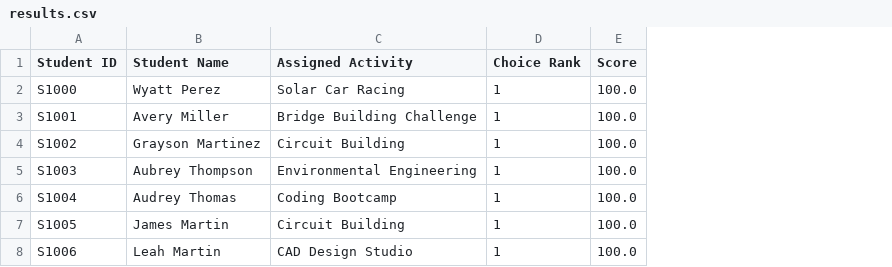
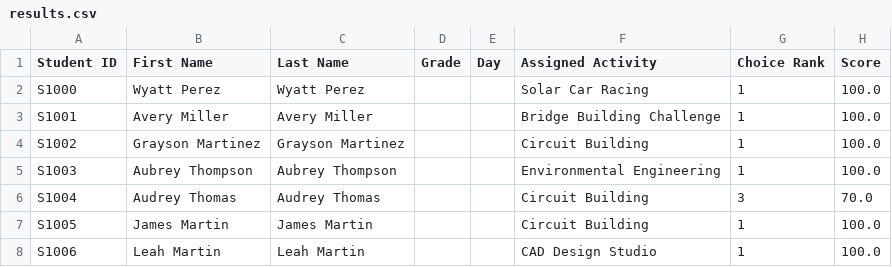
Before and after one commit to paderevski/scheduler, a CSV file: output/results.csv, drawn as a sheet; only a part is shown; addresses are those after the commit; the diff covers the shown part only; the diff names each change by its address in the sheet, - before the commit and + after, or states it on an @@ line.

Commit message:
Enhanced CSV processing with flexible column mapping
Major improvements to data import and handling:

1. Updated Data Structure
   - Split studentName into separate firstName and lastName fields
   - Added optional grade and day (A or B) fields to StudentPreferenceRow
   - Added fullName() helper method to combine first and last names

2. Column Mapping Dialog
   - Created new ColumnMapDialog for flexible CSV import
   - Allows users to map any CSV columns to required fields:
     * Student ID (required)
     * First Name (required)
     * Last Name (required)
     * Choice 1, 2, 3 (required)
   - Optional field mapping for grade and day
   - Auto-detection of common column header names
   - Validation to ensure all required fields are mapped

3. Updated Data Model
   - Modified PreferenceModel to handle 8 columns: ID, First Name, Last Name,
     Grade, Day, Choice 1-3
   - Updated all display and editing logic for new structure

4. Solver Integration
   - Updated StudentAssignment structure to include all new fields
   - Modified both OR-Tools and greedy solvers to populate additional fields
   - Updated warning messages to use fullName() helper

5. Export Functions
   - Updated CSV/XLSX exports to include all 8 columns
   - Modified roster text files to use combined first/last names
   - Results table now displays all fields including grade and day

6. Build System
   - Added ColumnMapDialog.cpp and ColumnMapDialog.hpp to CMakeLists.txt

The system now provides flexibility in importing CSV files with any column
arrangement, and maintains all student metadata throughout the workflow for
potential filtering and sorting operations.

```diff
--- a/output/results.csv
+++ b/output/results.csv
+column C (Last Name), rows 2-8: Wyatt Perez | Avery Miller | Grayson Martinez | Aubrey Thompson | Audrey Thomas | James Martin | Leah Martin
+column D (Grade), empty
+column E (Day), empty
-B1: Student Name
+B1: First Name
-F6 (Assigned Activity): Coding Bootcamp
+F6 (Assigned Activity): Circuit Building
-G6 (Choice Rank): 1
+G6 (Choice Rank): 3
-H6 (Score): 100.0
+H6 (Score): 70.0
```
Also changed, not shown: 84 edited cells elsewhere in this file, 18 other files.
